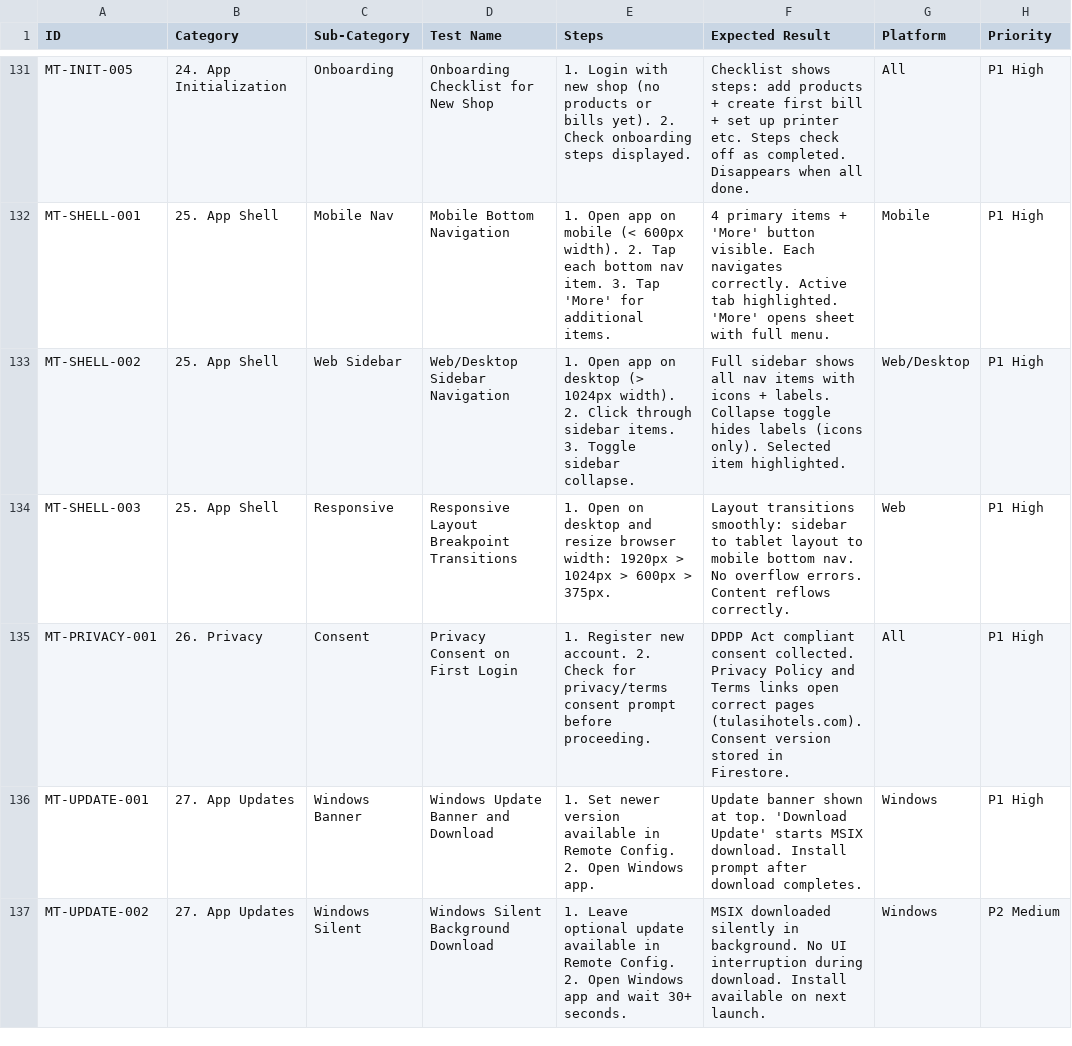
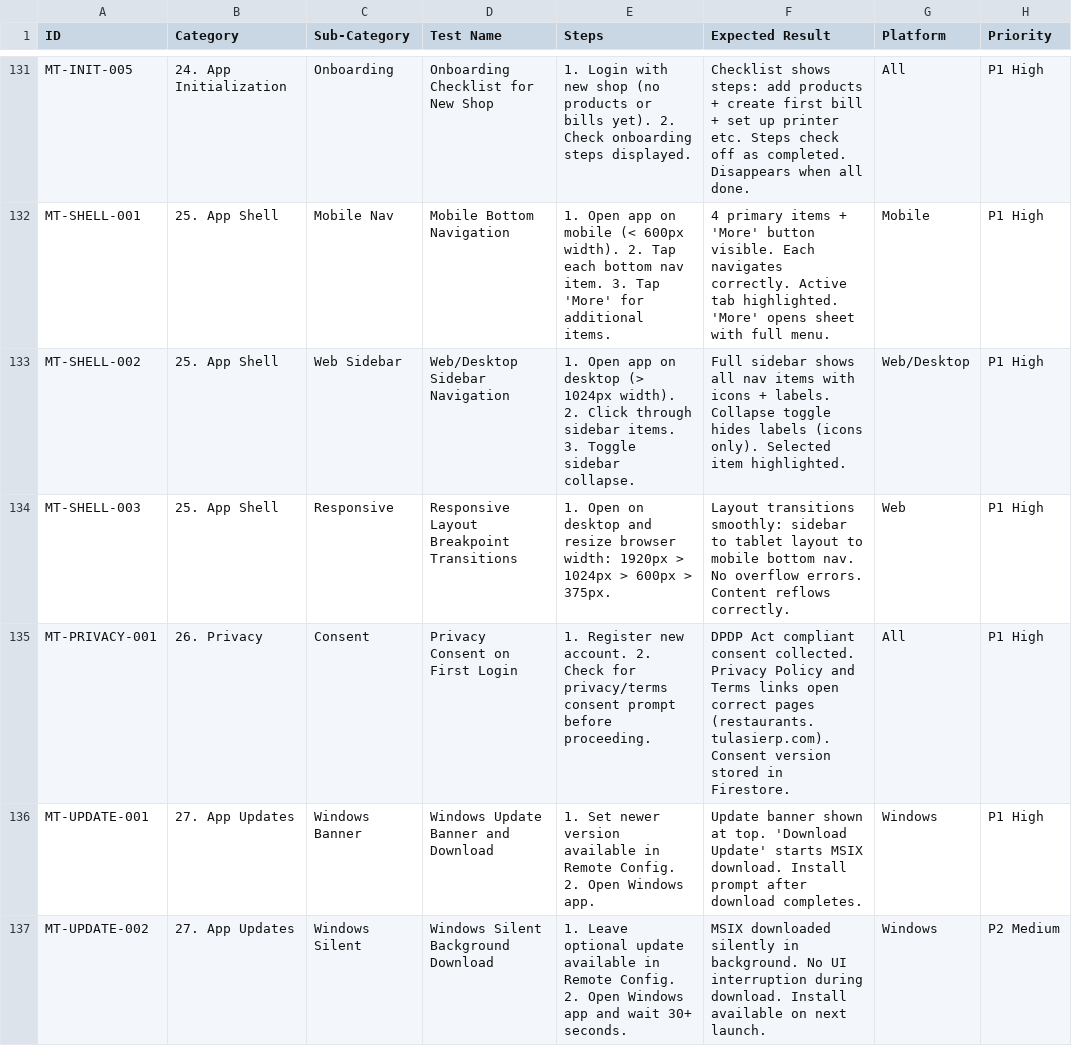
Before and after one commit to BharathiInstitute/TulasiHotels, a CSV file: manual_tests.csv, drawn as a sheet; only a part is shown, gaps mark what is left out; the diff names each change by its address in the sheet, - before the commit and + after, or states it on an @@ line.

```diff
--- a/manual_tests.csv
+++ b/manual_tests.csv
-F135 (Expected Result): …correct pages (tulasihotels.com). Consent version…
+F135 (Expected Result): …correct pages (restaurants.tulasierp.com). Consent version…
```
Also changed, not shown: 32 other files.
